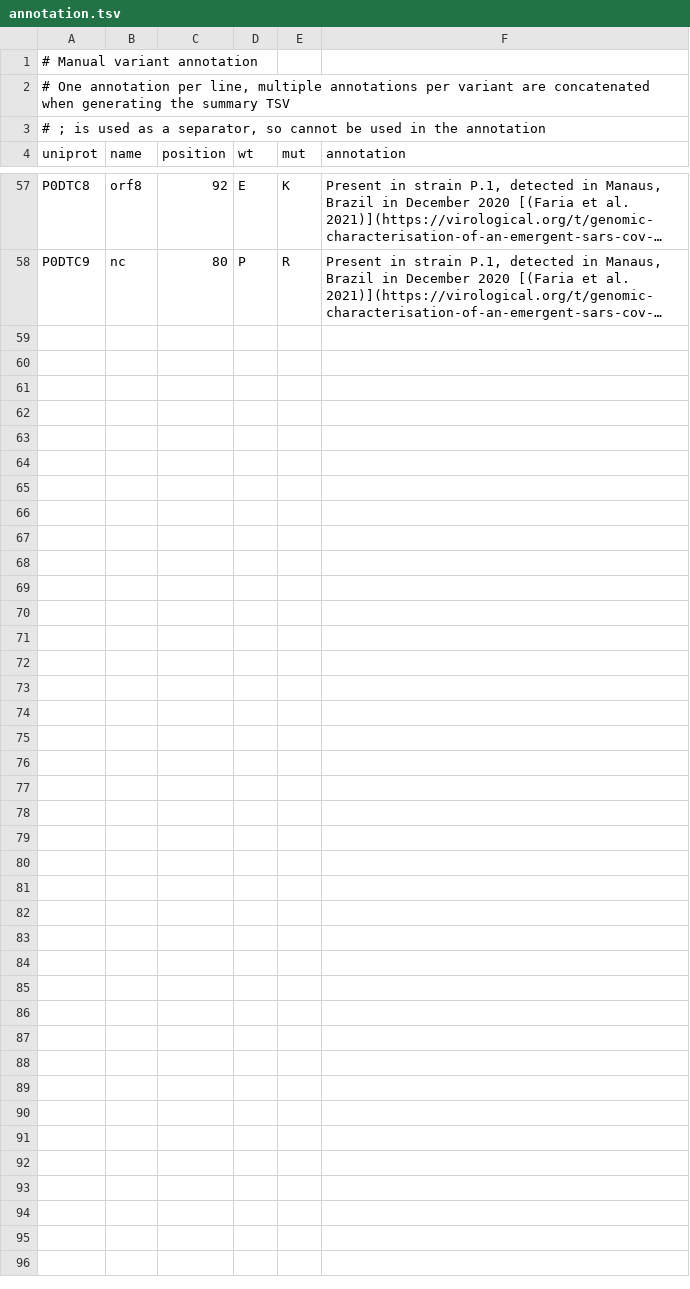
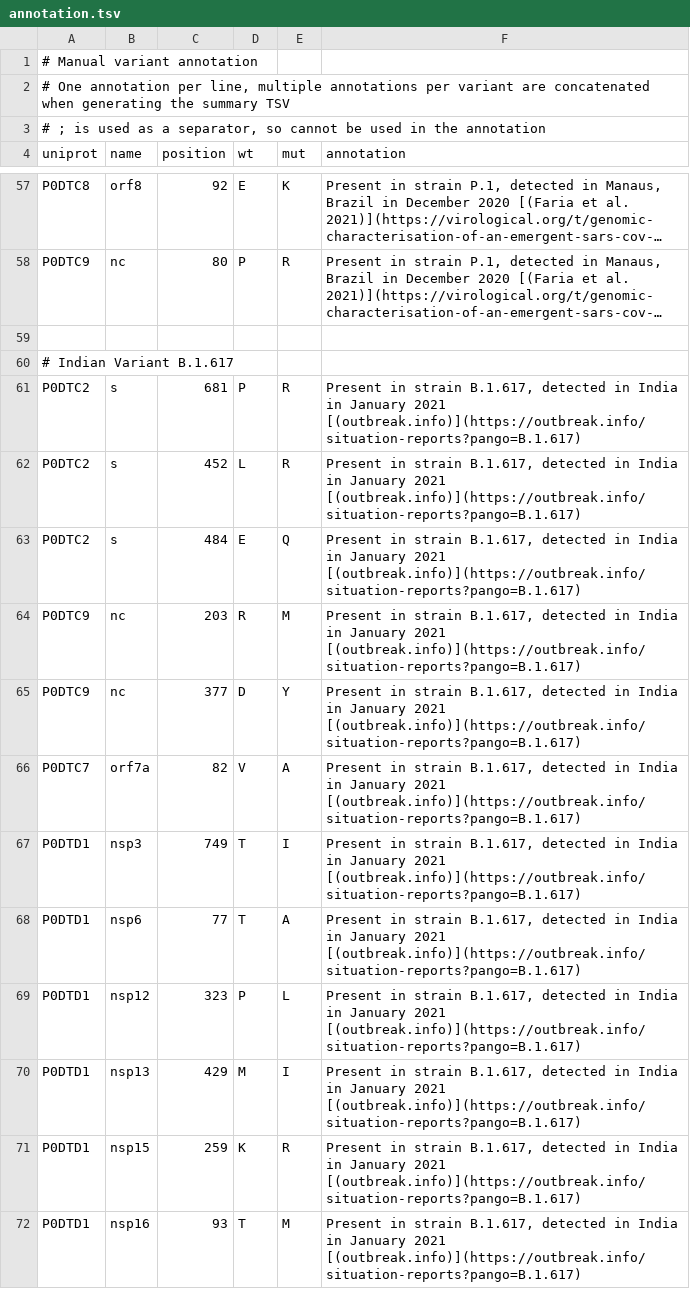
Before and after one commit to allydunham/mutfunc_sars_cov_2, a TSV file: docs/annotation.tsv, drawn as a sheet; only a part is shown, gaps mark what is left out; long unchanged cells end in …; the diff names each change by its address in the sheet, - before the commit and + after, or states it on an @@ line.

Commit message:
v1.0.2 Added annotation for B.1.617

```diff
--- a/docs/annotation.tsv
+++ b/docs/annotation.tsv
+row 59: (empty)
+row 60: # Indian Variant B.1.617
+row 61: P0DTC2 | s | 681 | P | R | Present in strain B.1.617, detected in India in January 2021 [(outbreak.info)](https://outbreak.info/situation-reports?pango=B.1.617)
+row 62: P0DTC2 | s | 452 | L | R | Present in strain B.1.617, detected in India in January 2021 [(outbreak.info)](https://outbreak.info/situation-reports?pango=B.1.617)
+row 63: P0DTC2 | s | 484 | E | Q | Present in strain B.1.617, detected in India in January 2021 [(outbreak.info)](https://outbreak.info/situation-reports?pango=B.1.617)
+row 64: P0DTC9 | nc | 203 | R | M | Present in strain B.1.617, detected in India in January 2021 [(outbreak.info)](https://outbreak.info/situation-reports?pango=B.1.617)
+row 65: P0DTC9 | nc | 377 | D | Y | Present in strain B.1.617, detected in India in January 2021 [(outbreak.info)](https://outbreak.info/situation-reports?pango=B.1.617)
+row 66: P0DTC7 | orf7a | 82 | V | A | Present in strain B.1.617, detected in India in January 2021 [(outbreak.info)](https://outbreak.info/situation-reports?pango=B.1.617)
+row 67: P0DTD1 | nsp3 | 749 | T | I | Present in strain B.1.617, detected in India in January 2021 [(outbreak.info)](https://outbreak.info/situation-reports?pango=B.1.617)
+row 68: P0DTD1 | nsp6 | 77 | T | A | Present in strain B.1.617, detected in India in January 2021 [(outbreak.info)](https://outbreak.info/situation-reports?pango=B.1.617)
+row 69: P0DTD1 | nsp12 | 323 | P | L | Present in strain B.1.617, detected in India in January 2021 [(outbreak.info)](https://outbreak.info/situation-reports?pango=B.1.617)
+row 70: P0DTD1 | nsp13 | 429 | M | I | Present in strain B.1.617, detected in India in January 2021 [(outbreak.info)](https://outbreak.info/situation-reports?pango=B.1.617)
+row 71: P0DTD1 | nsp15 | 259 | K | R | Present in strain B.1.617, detected in India in January 2021 [(outbreak.info)](https://outbreak.info/situation-reports?pango=B.1.617)
+row 72: P0DTD1 | nsp16 | 93 | T | M | Present in strain B.1.617, detected in India in January 2021 [(outbreak.info)](https://outbreak.info/situation-reports?pango=B.1.617)
```
